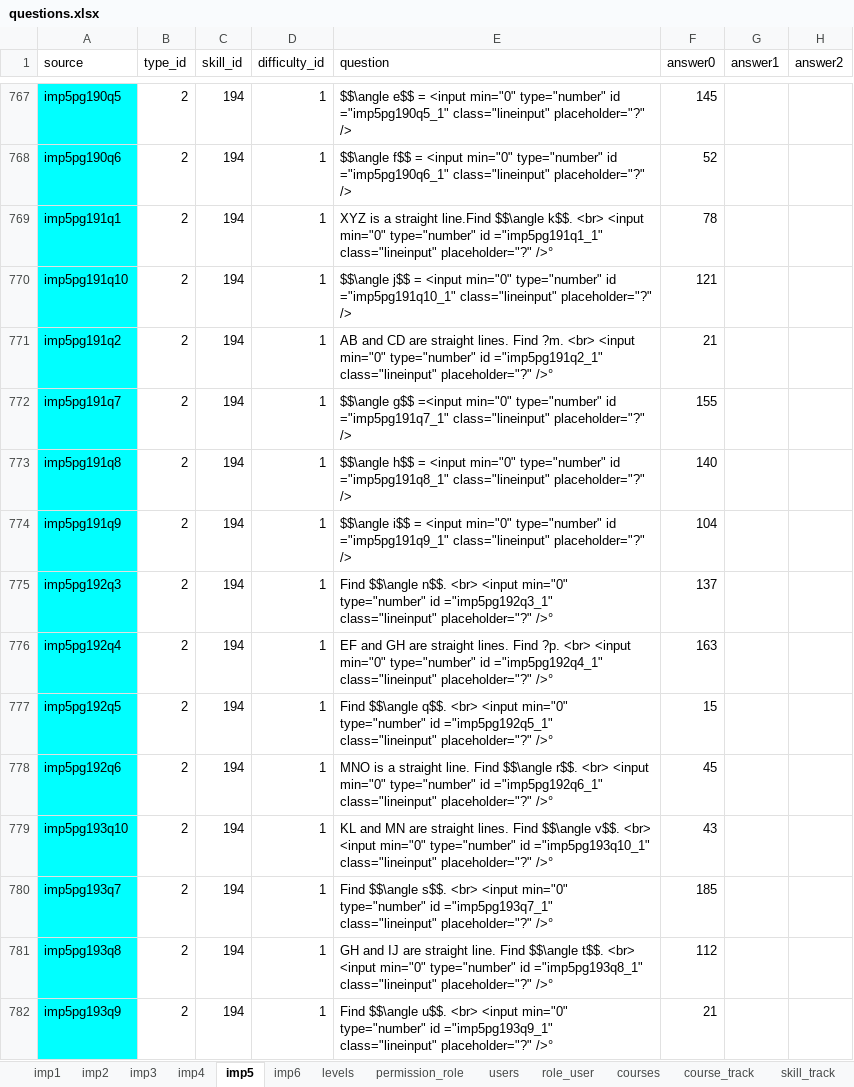
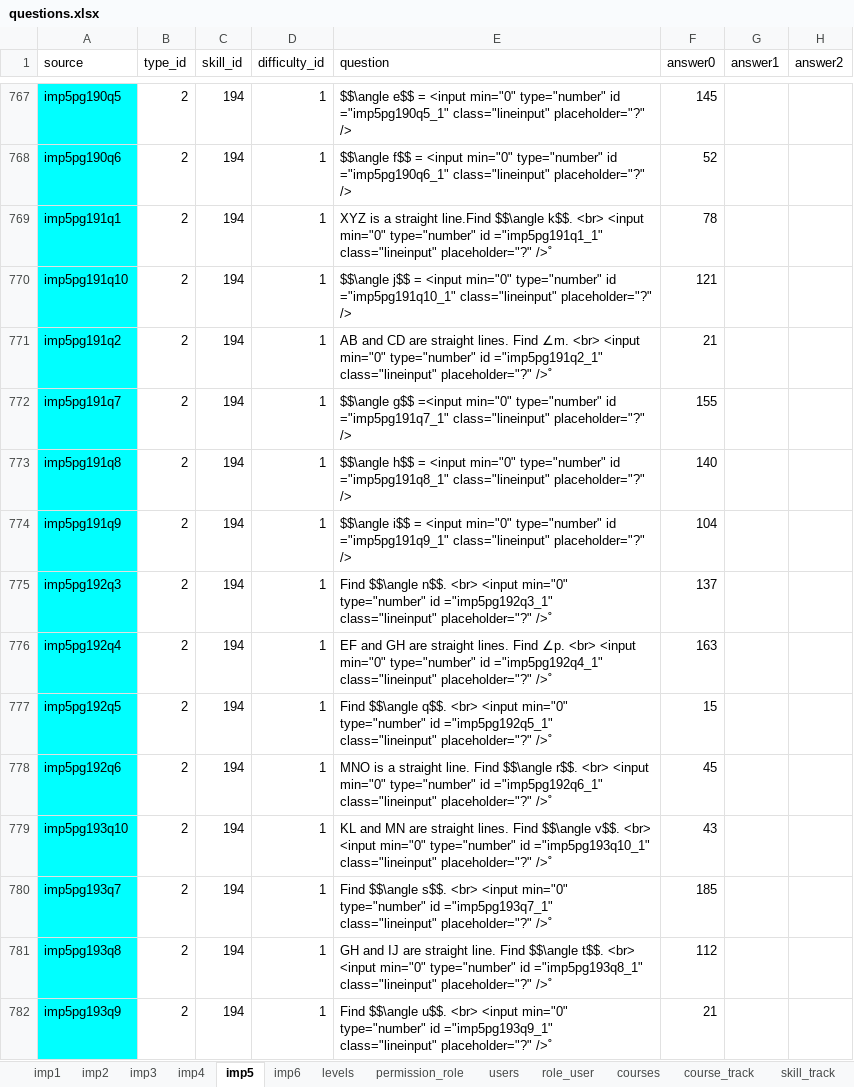
Before and after one commit to 2ppaamm/apiprod, an Excel workbook: public/questions.xlsx, sheet imp5, drawn as a sheet; only a part is shown, gaps mark what is left out; values as stored, in another font and other column widths than the file's, no borders; the diff covers the shown part only; the diff names each change by its address in the sheet, - before the commit and + after, or states it on an @@ line.

```diff
--- a/public/questions.xlsx (sheet imp5)
+++ b/public/questions.xlsx (sheet imp5)
-E769 (question): …class="lineinput" placeholder="?" />°
+E769 (question): …class="lineinput" placeholder="?" />˚
-E771 (question): …lines. Find ?m. <br> <input min="0" type="number" id ="imp5pg191q2_1" class="lineinput" placeholder="?" />°
+E771 (question): …lines. Find ∠m. <br> <input min="0" type="number" id ="imp5pg191q2_1" class="lineinput" placeholder="?" />˚
-E775 (question): …class="lineinput" placeholder="?" />°
+E775 (question): …class="lineinput" placeholder="?" />˚
-E776 (question): …lines. Find ?p. <br> <input min="0" type="number" id ="imp5pg192q4_1" class="lineinput" placeholder="?" />°
+E776 (question): …lines. Find ∠p. <br> <input min="0" type="number" id ="imp5pg192q4_1" class="lineinput" placeholder="?" />˚
-E777 (question): …class="lineinput" placeholder="?" />°
+E777 (question): …class="lineinput" placeholder="?" />˚
-E778 (question): …class="lineinput" placeholder="?" />°
+E778 (question): …class="lineinput" placeholder="?" />˚
-E779 (question): …class="lineinput" placeholder="?" />°
+E779 (question): …class="lineinput" placeholder="?" />˚
-E780 (question): …class="lineinput" placeholder="?" />°
+E780 (question): …class="lineinput" placeholder="?" />˚
-E781 (question): …class="lineinput" placeholder="?" />°
+E781 (question): …class="lineinput" placeholder="?" />˚
-E782 (question): …class="lineinput" placeholder="?" />°
+E782 (question): …class="lineinput" placeholder="?" />˚
```
Also changed, not shown: 99 edited cells elsewhere in this sheet, sheet test_user, sheet imp6, sheet imp3, sheet imp4, sheet imp1, sheet imp2, other sheet tabs, 2 other files.
